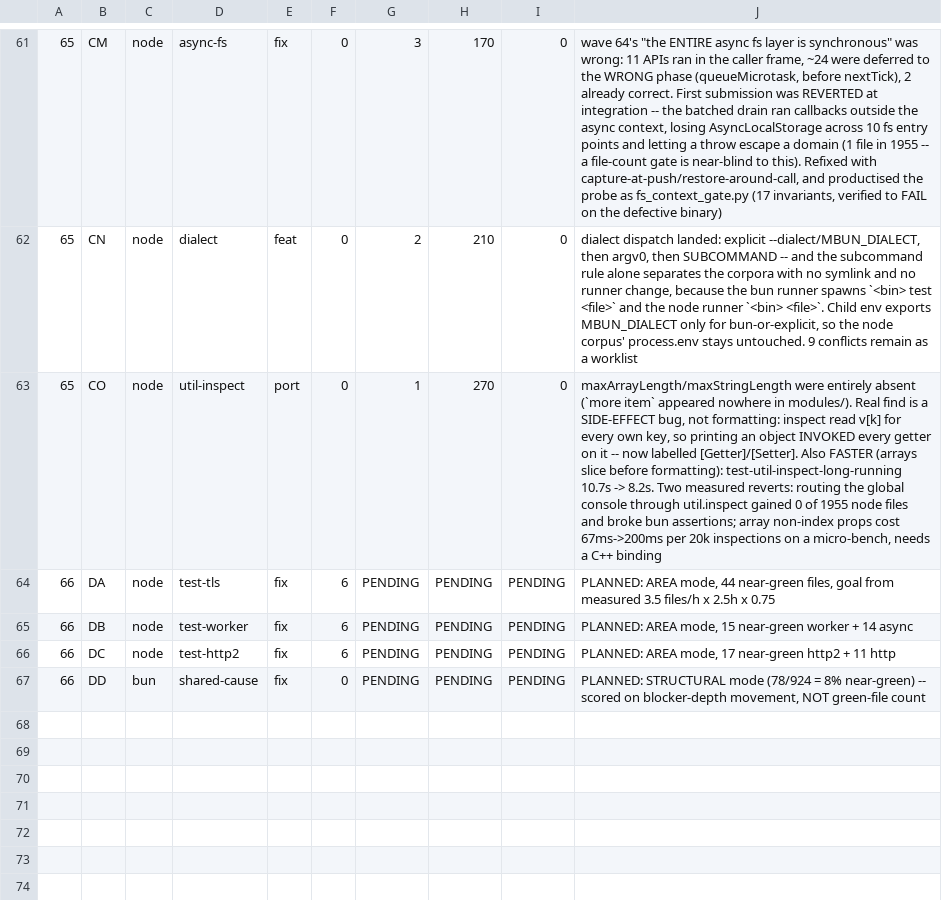
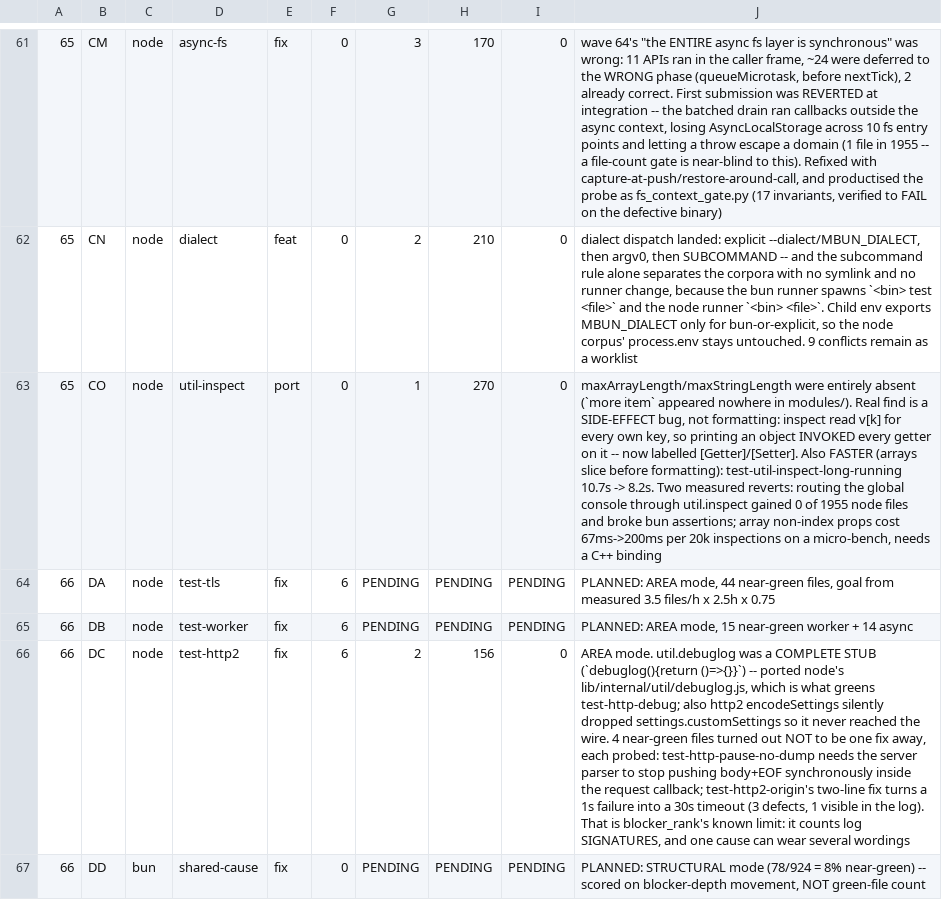
Before and after one commit to Sunrisepeak/mbun, a TSV file: tools/integration/lane_ledger.tsv, drawn as a sheet; only a part is shown, gaps mark what is left out; the diff names each change by its address in the sheet, - before the commit and + after, or states it on an @@ line.

```diff
--- a/tools/integration/lane_ledger.tsv
+++ b/tools/integration/lane_ledger.tsv
-G66: PENDING
+G66: 2
-H66: PENDING
+H66: 156
-I66: PENDING
+I66: 0
-J66: PLANNED: AREA mode, 17 near-green http2 + 11 http
+J66: AREA mode. util.debuglog was a COMPLETE STUB (`debuglog(){return ()=>{}}`) -- ported node's lib/internal/util/debuglog.js, which is what greens test-http-debug; also http2 encodeSettings silently dropped settings.customSettings so it never reached the wire. 4 near-green files turned out NOT to be one fix away, each probed: test-http-pause-no-dump needs the server parser to stop pushing body+EOF synchronously inside the request callback; test-http2-origin's two-line fix turns a 1s failure into a 30s timeout (3 defects, 1 visible in the log). That is blocker_rank's known limit: it counts log SIGNATURES, and one cause can wear several wordings
```
Also changed, not shown: 1 other file.
